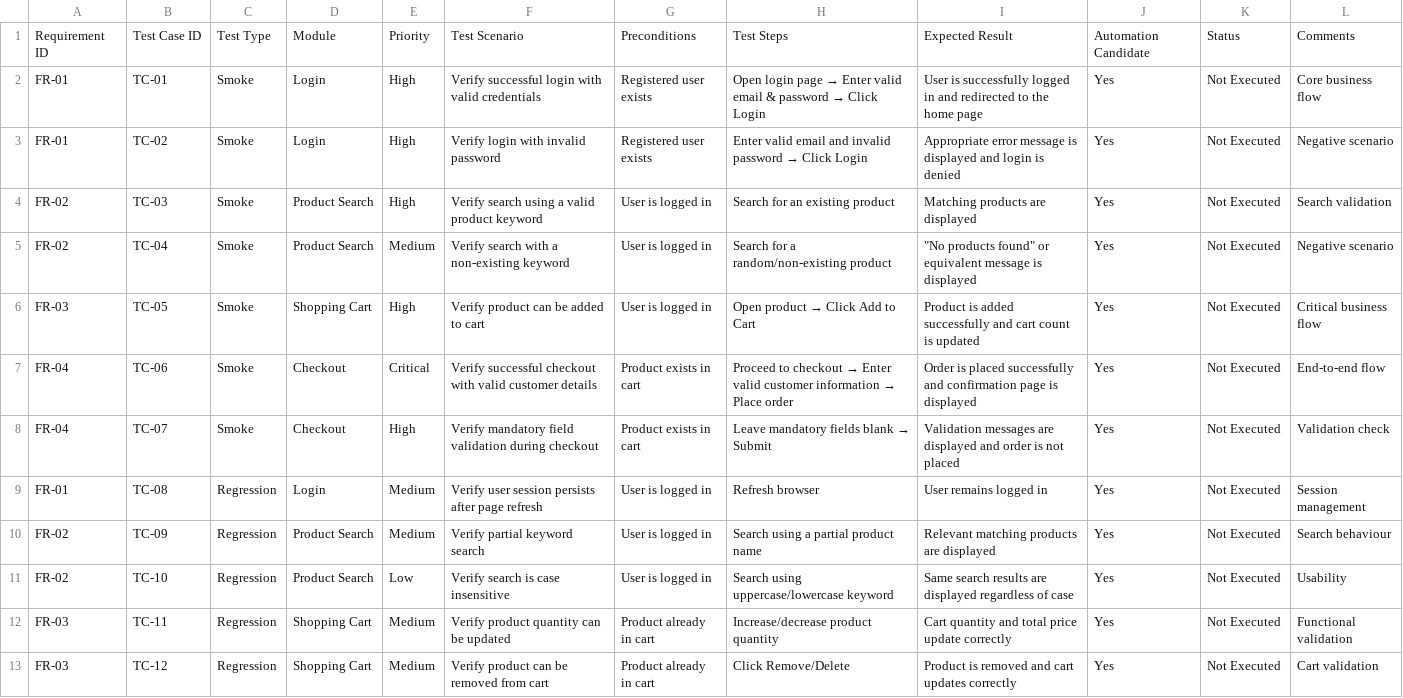
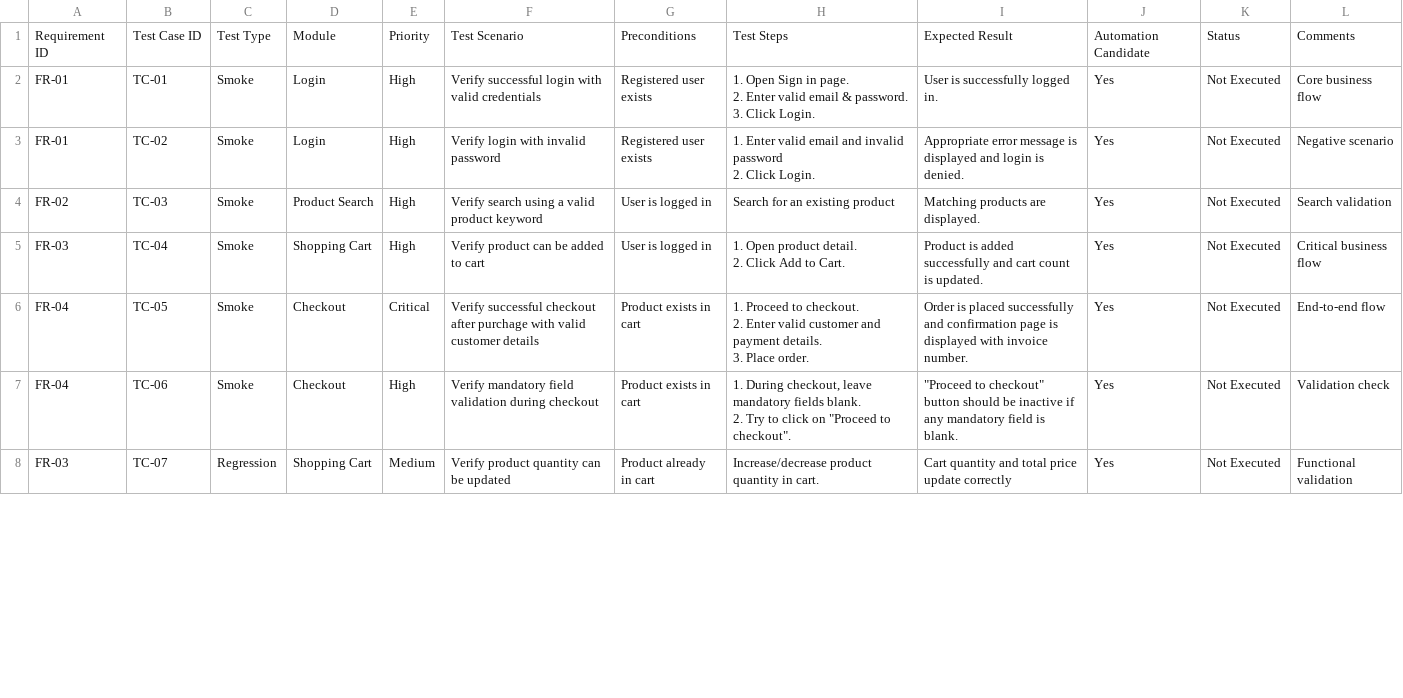
Before and after one commit to priyankpandey14/toolshop-ai-testing-framework, a CSV file: FunctionalTestCase.csv, drawn as a sheet; only a part is shown; the diff covers the shown part only.

Commit message:
Modify Functional Test Cases

```diff
--- a/FunctionalTestCase.csv
+++ b/FunctionalTestCase.csv
@@ -1,13 +1,15 @@
 Requirement ID,Test Case ID,Test Type,Module,Priority,Test Scenario,Preconditions,Test Steps,Expected Result,Automation Candidate,Status,Comments
-FR-01,TC-01,Smoke,Login,High,Verify successful login with valid credentials,Registered user exists,Open login page → Enter valid email & password → Click Login,User is successfully logged in and redirected to the home page,Yes,Not Executed,Core business flow
-FR-01,TC-02,Smoke,Login,High,Verify login with invalid password,Registered user exists,Enter valid email and invalid password → Click Login,Appropriate error message is displayed and login is denied,Yes,Not Executed,Negative scenario
-FR-02,TC-03,Smoke,Product Search,High,Verify search using a valid product keyword,User is logged in,Search for an existing product,Matching products are displayed,Yes,Not Executed,Search validation
-FR-02,TC-04,Smoke,Product Search,Medium,Verify search with a non-existing keyword,User is logged in,Search for a random/non-existing product,"""No products found"" or equivalent message is displayed",Yes,Not Executed,Negative scenario
-FR-03,TC-05,Smoke,Shopping Cart,High,Verify product can be added to cart,User is logged in,Open product → Click Add to Cart,Product is added successfully and cart count is updated,Yes,Not Executed,Critical business flow
-FR-04,TC-06,Smoke,Checkout,Critical,Verify successful checkout with valid customer details,Product exists in cart,Proceed to checkout → Enter valid customer information → Place order,Order is placed successfully and confirmation page is displayed,Yes,Not Executed,End-to-end flow
-FR-04,TC-07,Smoke,Checkout,High,Verify mandatory field validation during checkout,Product exists in cart,Leave mandatory fields blank → Submit,Validation messages are displayed and order is not placed,Yes,Not Executed,Validation check
-FR-01,TC-08,Regression,Login,Medium,Verify user session persists after page refresh,User is logged in,Refresh browser,User remains logged in,Yes,Not Executed,Session management
-FR-02,TC-09,Regression,Product Search,Medium,Verify partial keyword search,User is logged in,Search using a partial product name,Relevant matching products are displayed,Yes,Not Executed,Search behaviour
-FR-02,TC-10,Regression,Product Search,Low,Verify search is case insensitive,User is logged in,Search using uppercase/lowercase keyword,Same search results are displayed regardless of case,Yes,Not Executed,Usability
-FR-03,TC-11,Regression,Shopping Cart,Medium,Verify product quantity can be updated,Product already in cart,Increase/decrease product quantity,Cart quantity and total price update correctly,Yes,Not Executed,Functional validation
-FR-03,TC-12,Regression,Shopping Cart,Medium,Verify product can be removed from cart,Product already in cart,Click Remove/Delete,Product is removed and cart updates correctly,Yes,Not Executed,Cart validation
+FR-01,TC-01,Smoke,Login,High,Verify successful login with valid credentials,Registered user exists,"1. Open Sign in page.
+2. Enter valid email & password.
+3. Click Login.",User is successfully logged in.,Yes,Not Executed,Core business flow
+FR-01,TC-02,Smoke,Login,High,Verify login with invalid password,Registered user exists,"1. Enter valid email and invalid password
+2. Click Login.",Appropriate error message is displayed and login is denied.,Yes,Not Executed,Negative scenario
+FR-02,TC-03,Smoke,Product Search,High,Verify search using a valid product keyword,User is logged in,Search for an existing product,Matching products are displayed.,Yes,Not Executed,Search validation
+FR-03,TC-04,Smoke,Shopping Cart,High,Verify product can be added to cart,User is logged in,"1. Open product detail.
+2. Click Add to Cart.",Product is added successfully and cart count is updated.,Yes,Not Executed,Critical business flow
+FR-04,TC-05,Smoke,Checkout,Critical,Verify successful checkout after purchage with valid customer details,Product exists in cart,"1. Proceed to checkout.
+2. Enter valid customer and payment details.
+3. Place order.",Order is placed successfully and confirmation page is displayed with invoice number.,Yes,Not Executed,End-to-end flow
+FR-04,TC-06,Smoke,Checkout,High,Verify mandatory field validation during checkout,Product exists in cart,"1. During checkout, leave mandatory fields blank.
+2. Try to click on ""Proceed to checkout"".","""Proceed to checkout"" button should be inactive if any mandatory field is blank.",Yes,Not Executed,Validation check
+FR-03,TC-07,Regression,Shopping Cart,Medium,Verify product quantity can be updated,Product already in cart,Increase/decrease product quantity in cart.,Cart quantity and total price update correctly,Yes,Not Executed,Functional validation
```
Also changed, not shown: 2 removed rows and 2 edited cells elsewhere in this file.
